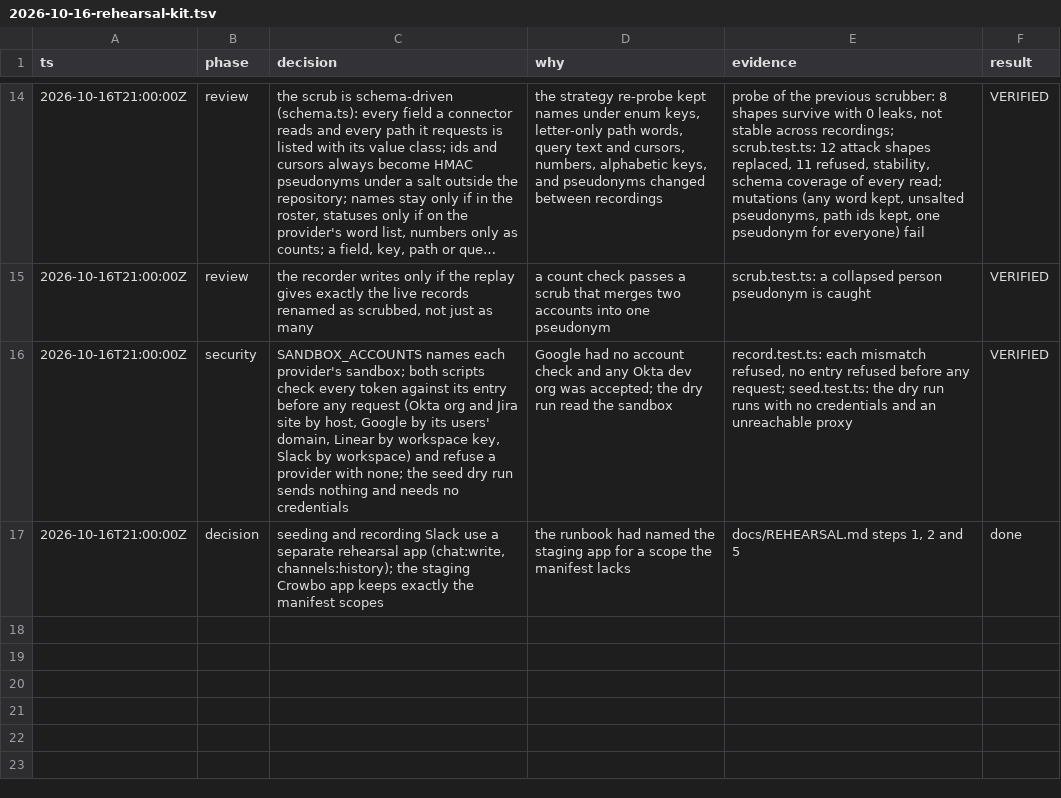
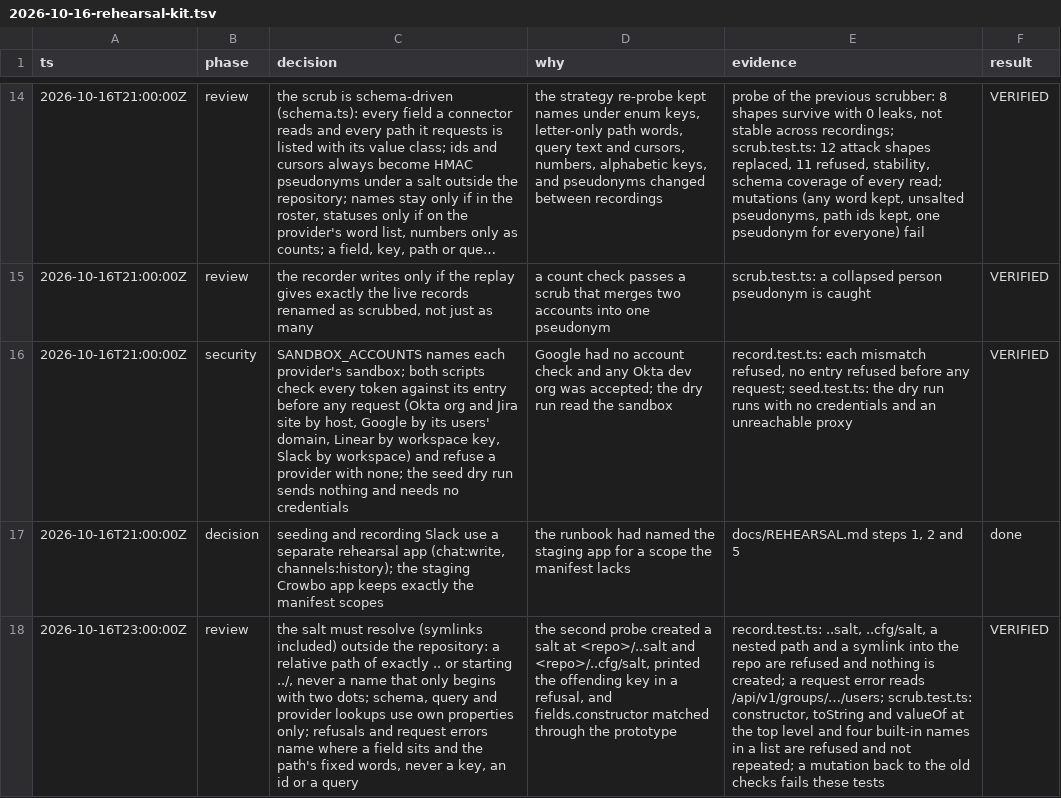
Before and after one commit to GRC-Engineer/crowbo, a TSV file: docs/decisions/2026-10-16-rehearsal-kit.tsv, drawn as a sheet; only a part is shown, gaps mark what is left out; long unchanged cells end in …; the diff names each change by its address in the sheet, - before the commit and + after, or states it on an @@ line.

```diff
--- a/docs/decisions/2026-10-16-rehearsal-kit.tsv
+++ b/docs/decisions/2026-10-16-rehearsal-kit.tsv
+row 18: 2026-10-16T23:00:00Z | review | the salt must resolve (symlinks included) outside the repository: a relative path of exactly .. or starting ../, never a name that only begins with two dots; schema, query and provider lookups use own properties only; refusals and request errors name where a field sits and the path's fixed words, never a key, an id or a query | the second probe created a salt at <repo>/..salt and <repo>/..cfg/salt, printed the offending key in a refusal, and fields.constructor matched through the prototype | record.test.ts: ..salt, ..cfg/salt, a nested path and a symlink into the repo are refused and nothing is created; a request error reads /api/v1/groups/…/users; scrub.test.ts: constructor, toString and valueOf at the top level and four built-in names in a list are refused and not repeated; a mutation back to the old checks fails these tests | VERIFIED
```
Also changed, not shown: 6 other files.
